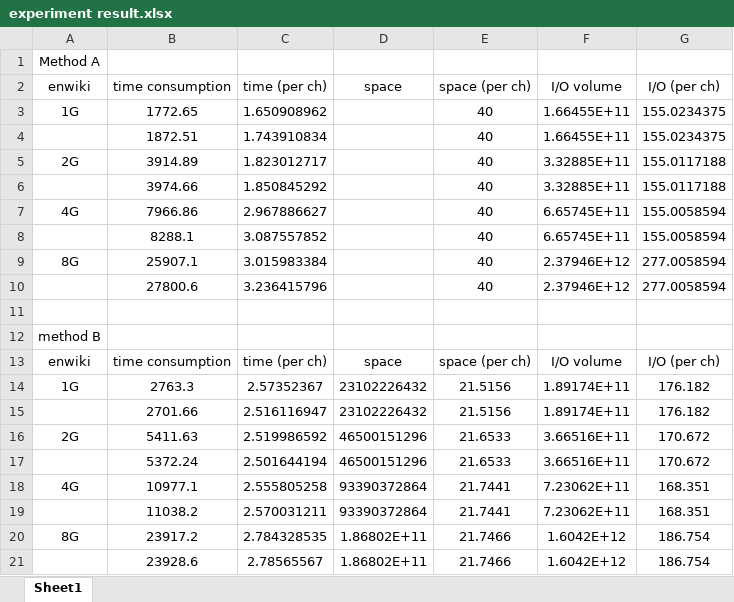
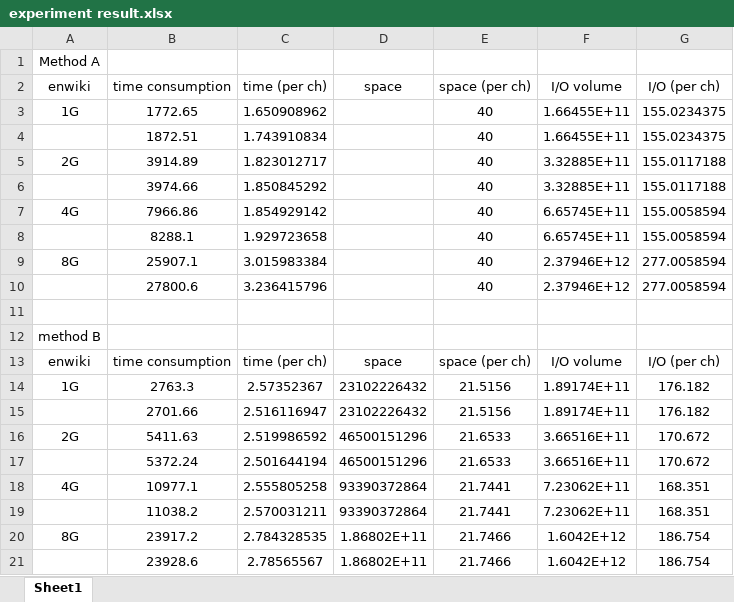
Before and after one commit to chris-1987/validation, an Excel workbook: experiment result.xlsx, sheet Sheet1, drawn as a sheet; values as stored, in another font and other column widths than the file's, no borders; the diff names each change by its address in the sheet, - before the commit and + after, or states it on an @@ line.

```diff
--- a/experiment result.xlsx (sheet Sheet1)
+++ b/experiment result.xlsx (sheet Sheet1)
-C7 (time (per ch)): 2.967886627
+C7 (time (per ch)): 1.854929142
-C8 (time (per ch)): 3.087557852
+C8 (time (per ch)): 1.929723658
```
Also changed, not shown: 7 other files.
